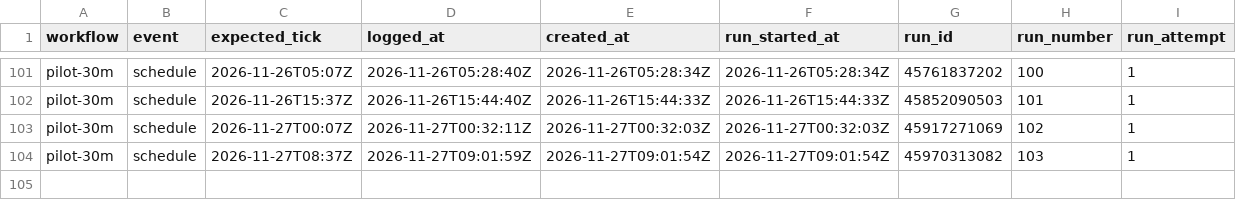
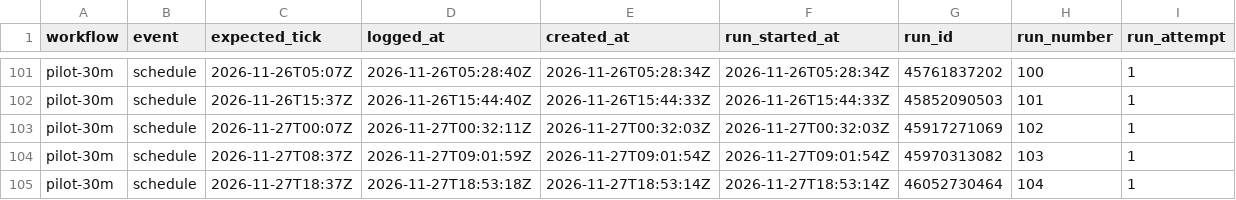
Before and after one commit to borbiuk/git-coin-pilot, a CSV file: pilot-30m.csv, drawn as a sheet; only a part is shown, gaps mark what is left out; the diff names each change by its address in the sheet, - before the commit and + after, or states it on an @@ line.

```diff
--- a/pilot-30m.csv
+++ b/pilot-30m.csv
+row 105: pilot-30m | schedule | 2026-11-27T18:37Z | 2026-11-27T18:53:18Z | 2026-11-27T18:53:14Z | 2026-11-27T18:53:14Z | 46052730464 | 104 | 1
```
